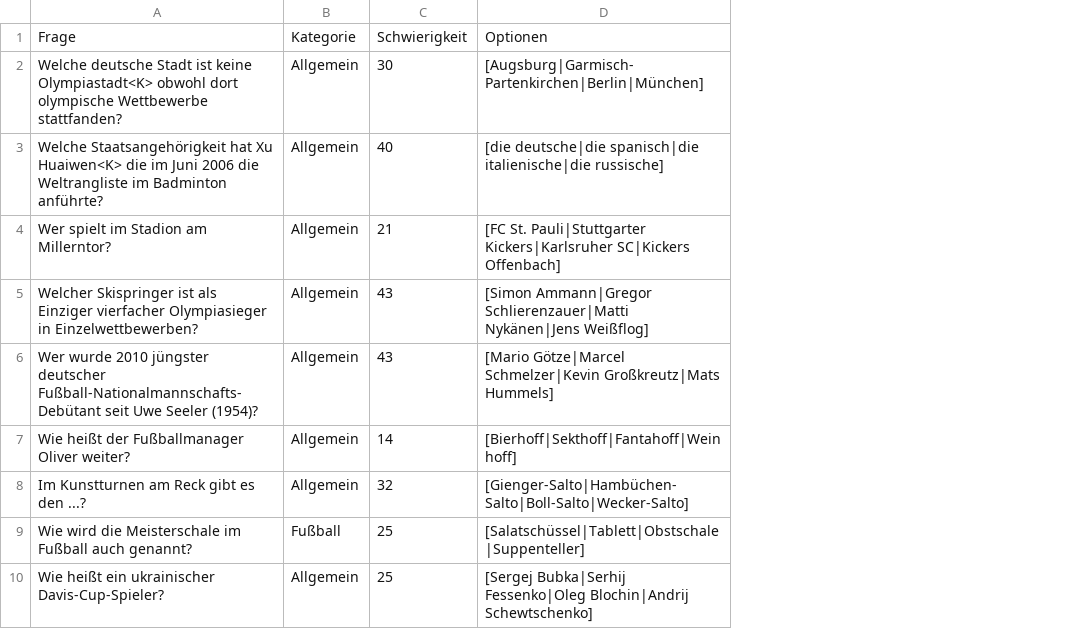
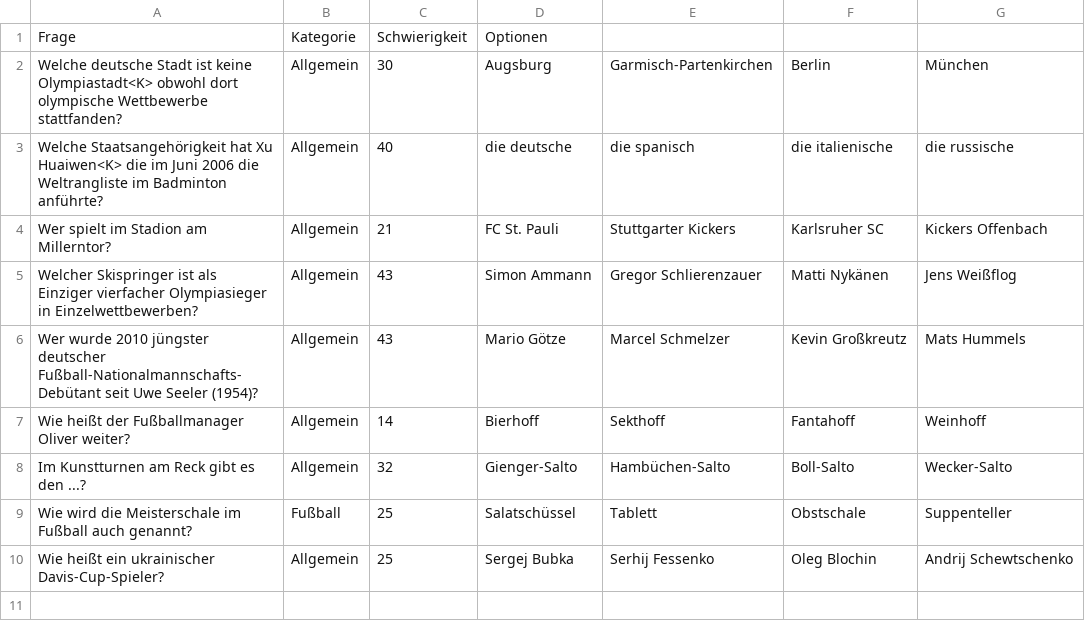
Before and after one commit to Stellaa1/dynamische-Datenstrukturen-Team-1, a CSV file: doku/Fragen/Sport.csv, drawn as a sheet; removed rows and columns are numbered as before the commit, all else as after; the diff names each change by its address in the sheet, - before the commit and + after, or states it on an @@ line.

```diff
--- a/doku/Fragen/Sport.csv
+++ b/doku/Fragen/Sport.csv
-column D, rows 1-10: Optionen | [Augsburg|Garmisch-Partenkirchen|Berlin|München] | [die deutsche|die spanisch|die italienische|die russische] | [FC St. Pauli|Stuttgarter Kickers|Karlsruher SC|Kickers Offenbach] | [Simon Ammann|Gregor Schlierenzauer|Matti Nykänen|Jens Weißflog] | [Mario Götze|Marcel Schmelzer|Kevin Großkreutz|Mats Hummels] | [Bierhoff|Sekthoff|Fantahoff|Weinhoff] | [Gienger-Salto|Hambüchen-Salto|Boll-Salto|Wecker-Salto] | [Salatschüssel|Tablett|Obstschale|Suppenteller] | [Sergej Bubka|Serhij Fessenko|Oleg Blochin|Andrij Schewtschenko]
+column D, rows 1-10: Optionen | Augsburg | die deutsche | FC St. Pauli | Simon Ammann | Mario Götze | Bierhoff | Gienger-Salto | Salatschüssel | Sergej Bubka
+column E, rows 2-10: Garmisch-Partenkirchen | die spanisch | Stuttgarter Kickers | Gregor Schlierenzauer | Marcel Schmelzer | Sekthoff | Hambüchen-Salto | Tablett | Serhij Fessenko
+column F, rows 2-10: Berlin | die italienische | Karlsruher SC | Matti Nykänen | Kevin Großkreutz | Fantahoff | Boll-Salto | Obstschale | Oleg Blochin
+column G, rows 2-10: München | die russische | Kickers Offenbach | Jens Weißflog | Mats Hummels | Weinhoff | Wecker-Salto | Suppenteller | Andrij Schewtschenko
```
Also changed, not shown: 3 other files.
